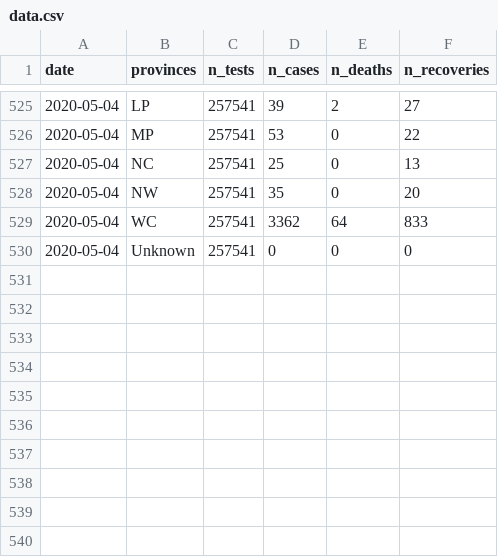
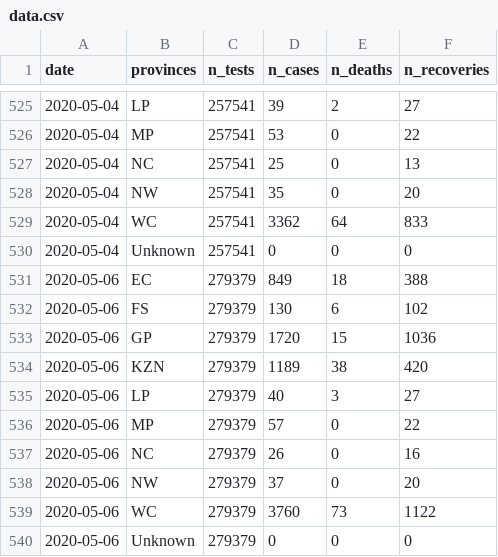
Before and after one commit to kamermanpr/covid_19_dataZA, a CSV file: data.csv, drawn as a sheet; only a part is shown, gaps mark what is left out; the diff names each change by its address in the sheet, - before the commit and + after, or states it on an @@ line.

Commit message:
2020-05-06

```diff
--- a/data.csv
+++ b/data.csv
+row 531: 2020-05-06 | EC | 279379 | 849 | 18 | 388
+row 532: 2020-05-06 | FS | 279379 | 130 | 6 | 102
+row 533: 2020-05-06 | GP | 279379 | 1720 | 15 | 1036
+row 534: 2020-05-06 | KZN | 279379 | 1189 | 38 | 420
+row 535: 2020-05-06 | LP | 279379 | 40 | 3 | 27
+row 536: 2020-05-06 | MP | 279379 | 57 | 0 | 22
+row 537: 2020-05-06 | NC | 279379 | 26 | 0 | 16
+row 538: 2020-05-06 | NW | 279379 | 37 | 0 | 20
+row 539: 2020-05-06 | WC | 279379 | 3760 | 73 | 1122
+row 540: 2020-05-06 | Unknown | 279379 | 0 | 0 | 0
```
